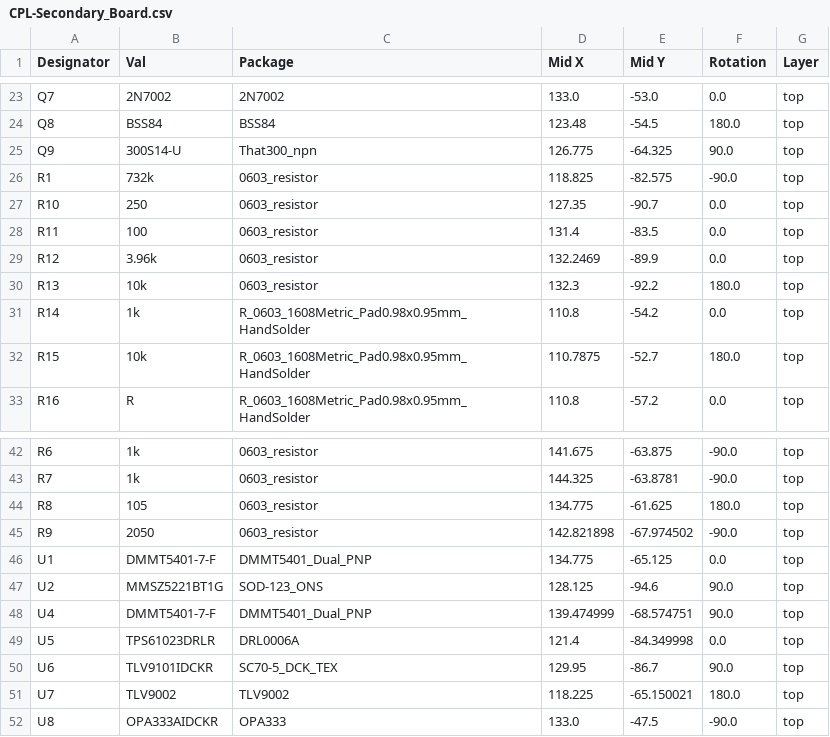
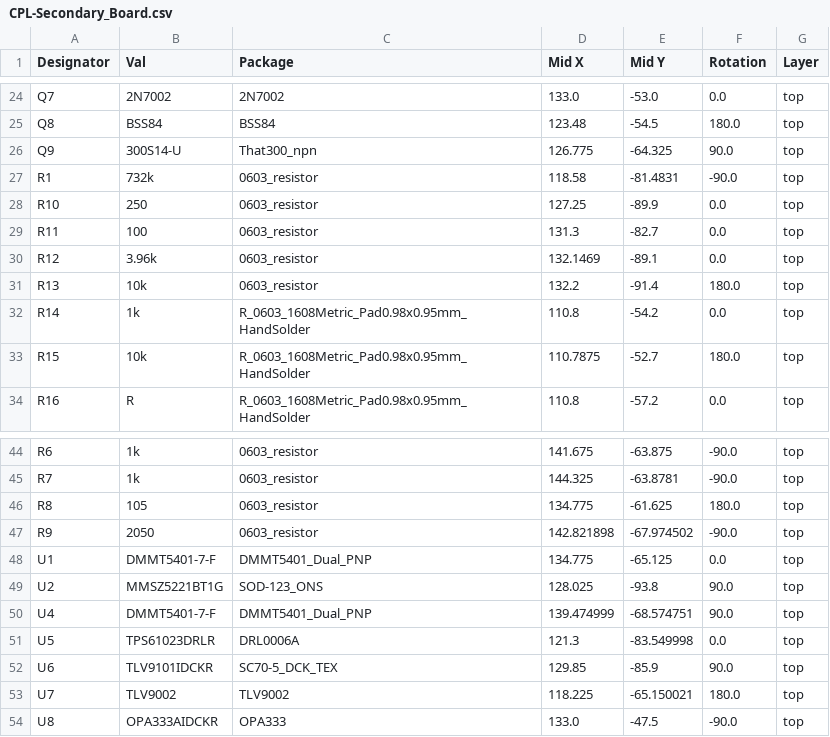
Before and after one commit to YashersB/115DA-Capstone, a CSV file: PCBs/PCB_Design_Files/Secondary_Board/jlcpcb/production_files/CPL-Secondary_Board.csv, drawn as a sheet; only a part is shown, gaps mark what is left out; the diff covers the shown part only.

```diff
--- a/PCBs/PCB_Design_Files/Secondary_Board/jlcpcb/production_files/CPL-Secondary_Board.csv
+++ b/PCBs/PCB_Design_Files/Secondary_Board/jlcpcb/production_files/CPL-Secondary_Board.csv
@@ -25,7 +26,7 @@ Q8,BSS84,BSS84,123.48,-54.5,180.0,top
 Q9,300S14-U,That300_npn,126.775,-64.325,90.0,top
-R1,732k,0603_resistor,118.825,-82.575,-90.0,top
-R10,250,0603_resistor,127.35,-90.7,0.0,top
-R11,100,0603_resistor,131.4,-83.5,0.0,top
-R12,3.96k,0603_resistor,132.2469,-89.9,0.0,top
-R13,10k,0603_resistor,132.3,-92.2,180.0,top
+R1,732k,0603_resistor,118.58,-81.4831,-90.0,top
+R10,250,0603_resistor,127.25,-89.9,0.0,top
+R11,100,0603_resistor,131.3,-82.7,0.0,top
+R12,3.96k,0603_resistor,132.1469,-89.1,0.0,top
+R13,10k,0603_resistor,132.2,-91.4,180.0,top
 R14,1k,R_0603_1608Metric_Pad0.98x0.95mm_HandSolder,110.8,-54.2,0.0,top
@@ -46,6 +48,6 @@ R9,2050,0603_resistor,142.821898,-67.974502,-90.0,top
 U1,DMMT5401-7-F,DMMT5401_Dual_PNP,134.775,-65.125,0.0,top
-U2,MMSZ5221BT1G,SOD-123_ONS,128.125,-94.6,90.0,top
+U2,MMSZ5221BT1G,SOD-123_ONS,128.025,-93.8,90.0,top
 U4,DMMT5401-7-F,DMMT5401_Dual_PNP,139.474999,-68.574751,90.0,top
-U5,TPS61023DRLR,DRL0006A,121.4,-84.349998,0.0,top
-U6,TLV9101IDCKR,SC70-5_DCK_TEX,129.95,-86.7,90.0,top
+U5,TPS61023DRLR,DRL0006A,121.3,-83.549998,0.0,top
+U6,TLV9101IDCKR,SC70-5_DCK_TEX,129.85,-85.9,90.0,top
 U7,TLV9002,TLV9002,118.225,-65.150021,180.0,top
```
Also changed, not shown: 2 added rows and 22 edited cells elsewhere in this file, PCBs/PCB_Design_Files/Primary_Board/jlcpcb/production_files/BOM-Primary_Board.csv, PCBs/PCB_Design_Files/Primary_Board/jlcpcb/production_files/CPL-Primary_Board.csv, 49 other files.
